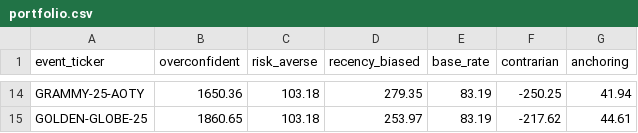
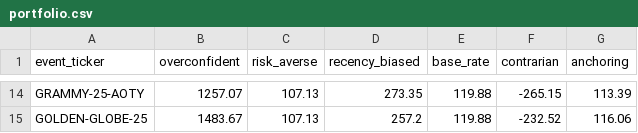
Before and after one commit to Soham-1827/research-spring-2026, a CSV file: output/portfolio.csv, drawn as a sheet; only a part is shown, gaps mark what is left out; the diff covers the shown part only; the diff names each change by its address in the sheet, - before the commit and + after, or states it on an @@ line.

```diff
--- a/output/portfolio.csv
+++ b/output/portfolio.csv
-B14 (overconfident): 1650.36
+B14 (overconfident): 1257.07
-C14:C15 (risk_averse): 103.18
+C14:C15 (risk_averse): 107.13
-D14 (recency_biased): 279.35
+D14 (recency_biased): 273.35
-E14:E15 (base_rate): 83.19
+E14:E15 (base_rate): 119.88
-F14 (contrarian): -250.25
+F14 (contrarian): -265.15
-G14 (anchoring): 41.94
+G14 (anchoring): 113.39
-B15 (overconfident): 1860.65
+B15 (overconfident): 1483.67
-D15 (recency_biased): 253.97
+D15 (recency_biased): 257.2
-F15 (contrarian): -217.62
+F15 (contrarian): -232.52
-G15 (anchoring): 44.61
+G15 (anchoring): 116.06
```
Also changed, not shown: 72 edited cells elsewhere in this file, 13 other files.
